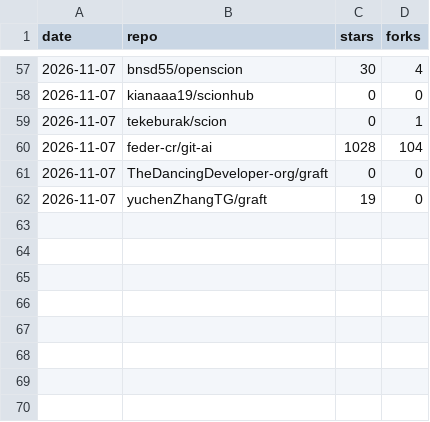
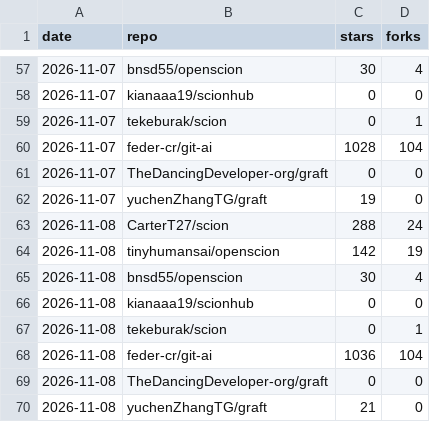
Before and after one commit to tekeburak/scion, a CSV file: docs/competitive-stars.csv, drawn as a sheet; only a part is shown, gaps mark what is left out.

```diff
--- a/docs/competitive-stars.csv
+++ b/docs/competitive-stars.csv
@@ -62 +62,9 @@ date,repo,stars,forks
 2026-11-07,yuchenZhangTG/graft,19,0
+2026-11-08,CarterT27/scion,288,24
+2026-11-08,tinyhumansai/openscion,142,19
+2026-11-08,bnsd55/openscion,30,4
+2026-11-08,kianaaa19/scionhub,0,0
+2026-11-08,tekeburak/scion,0,1
+2026-11-08,feder-cr/git-ai,1036,104
+2026-11-08,TheDancingDeveloper-org/graft,0,0
+2026-11-08,yuchenZhangTG/graft,21,0
```
Also changed, not shown: 1 other file.
